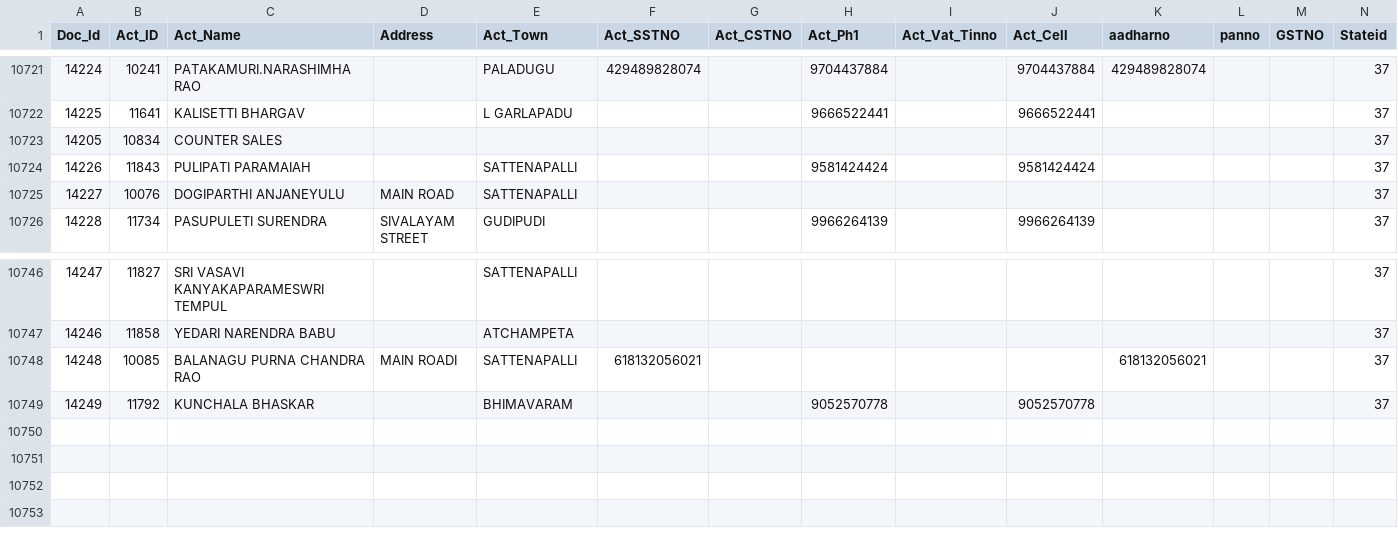
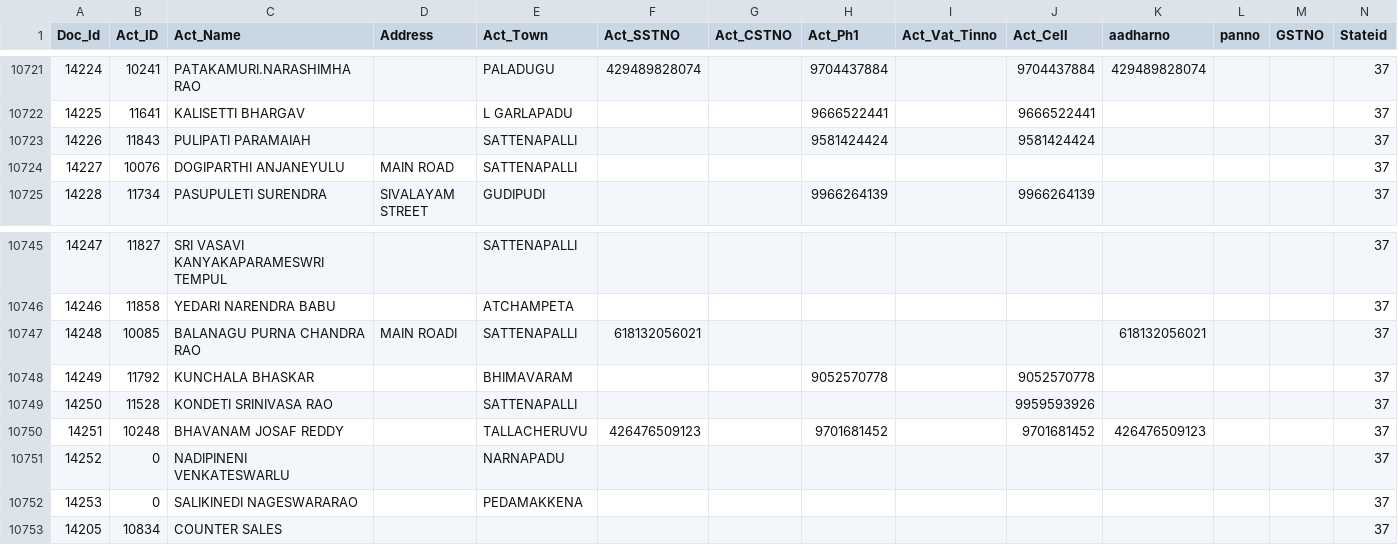
Before and after one commit to krishnasai-narayana/3goils, a CSV file: data/NAME_TRAN.csv, drawn as a sheet; only a part is shown, gaps mark what is left out; rows hold the shown columns only; the diff names each change by its address in the sheet, - before the commit and + after, or states it on an @@ line.

Commit message:
Data update: 17-11-2026

```diff
--- a/data/NAME_TRAN.csv
+++ b/data/NAME_TRAN.csv
+row 10749: 14250 | 11528 | KONDETI SRINIVASA RAO |  | SATTENAPALLI |  |  |  |  | 9959593926 |  |  |  | 37
+row 10750: 14251 | 10248 | BHAVANAM JOSAF REDDY |  | TALLACHERUVU | 426476509123 |  | 9701681452 |  | 9701681452 | 426476509123 |  |  | 37
+row 10751: 14252 | 0 | NADIPINENI VENKATESWARLU |  | NARNAPADU |  |  |  |  |  |  |  |  | 37
+row 10752: 14253 | 0 | SALIKINEDI NAGESWARARAO |  | PEDAMAKKENA |  |  |  |  |  |  |  |  | 37
@@ row 10723 moved to row 10753: 14205 @@
```
Also changed, not shown: data/Doc_MaxId.csv, data/Item_Grp.csv, 7 other files.
